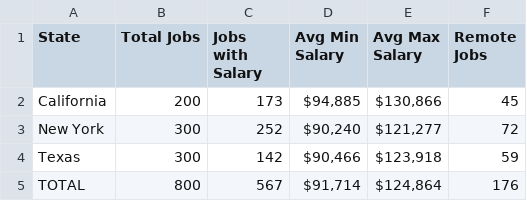
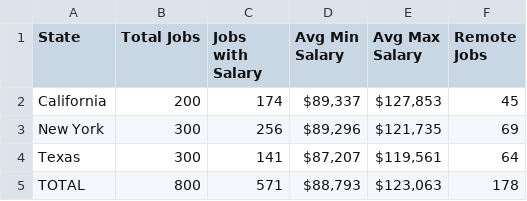
Before and after one commit to khfong26/Sta160-Group-Project, a CSV file: data/summary_report.csv, drawn as a sheet.

```diff
--- a/data/summary_report.csv
+++ b/data/summary_report.csv
@@ -1,5 +1,5 @@
 State,Total Jobs,Jobs with Salary,Avg Min Salary,Avg Max Salary,Remote Jobs
-California,200,173,"$94,885","$130,866",45
-New York,300,252,"$90,240","$121,277",72
-Texas,300,142,"$90,466","$123,918",59
-TOTAL,800,567,"$91,714","$124,864",176
+California,200,174,"$89,337","$127,853",45
+New York,300,256,"$89,296","$121,735",69
+Texas,300,141,"$87,207","$119,561",64
+TOTAL,800,571,"$88,793","$123,063",178
```
Also changed, not shown: 5 other files.
